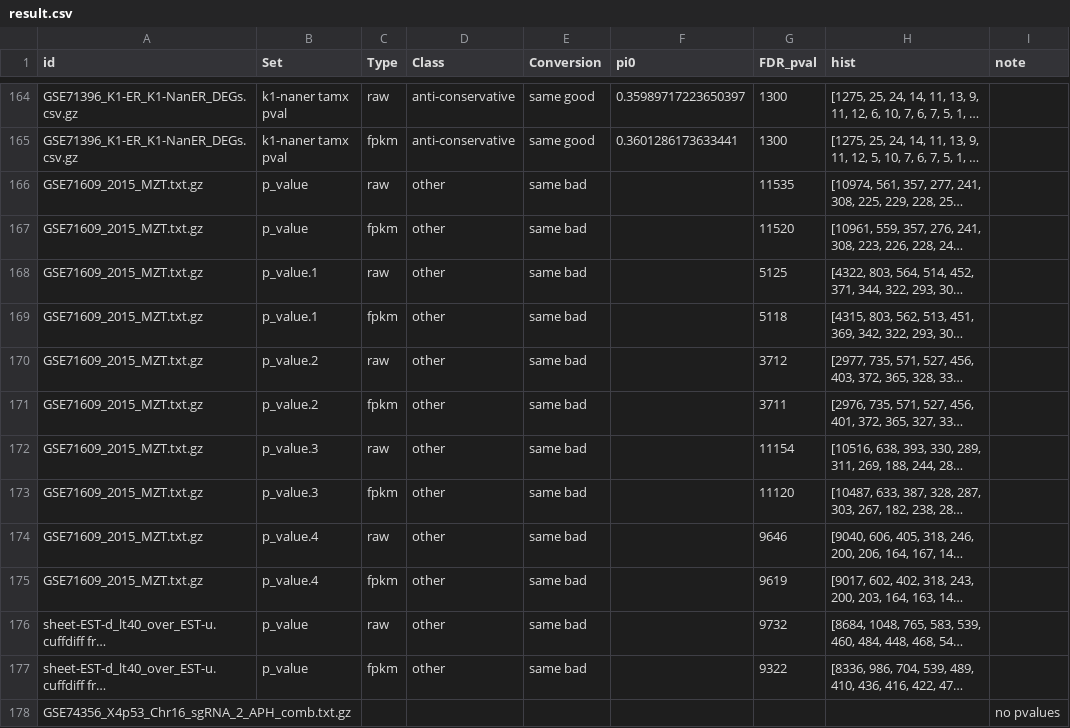
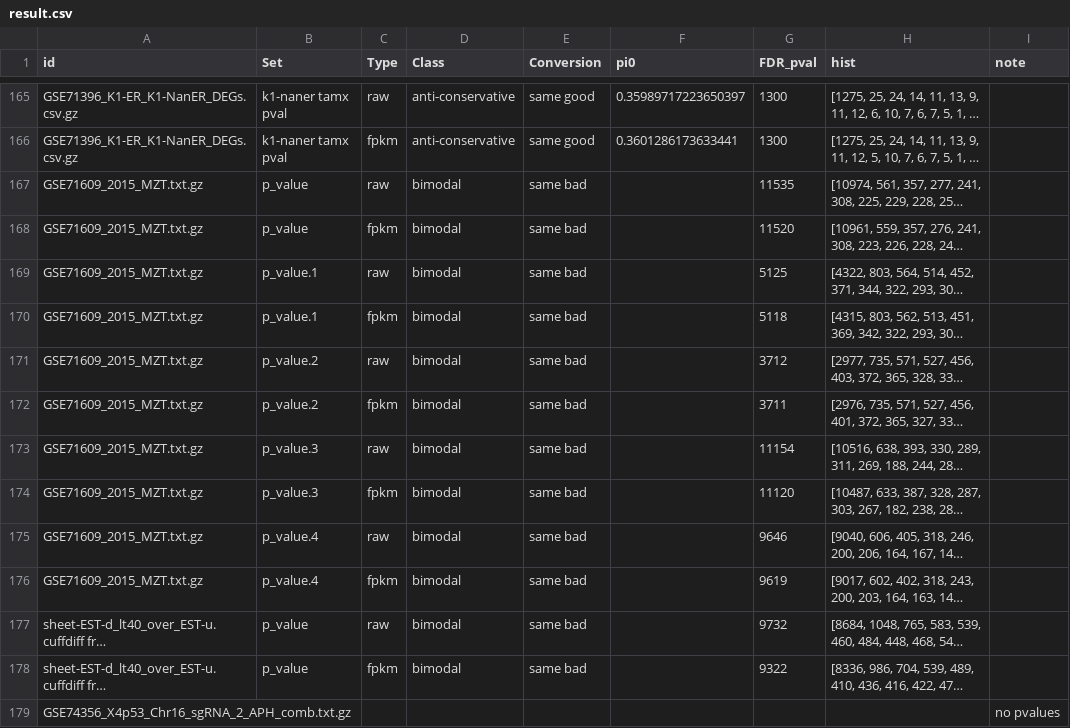
Before and after one commit to rstats-tartu/geo-htseq, a CSV file: output/result.csv, drawn as a sheet; only a part is shown, gaps mark what is left out; long unchanged cells end in …; addresses are those after the commit; the diff covers the shown part only; the diff names each change by its address in the sheet, - before the commit and + after, or states it on an @@ line.

```diff
--- a/output/result.csv
+++ b/output/result.csv
-D167:D178 (Class): other
+D167:D178 (Class): bimodal
```
Also changed, not shown: 13 added rows and 62 edited cells elsewhere in this file, 1 other file.
